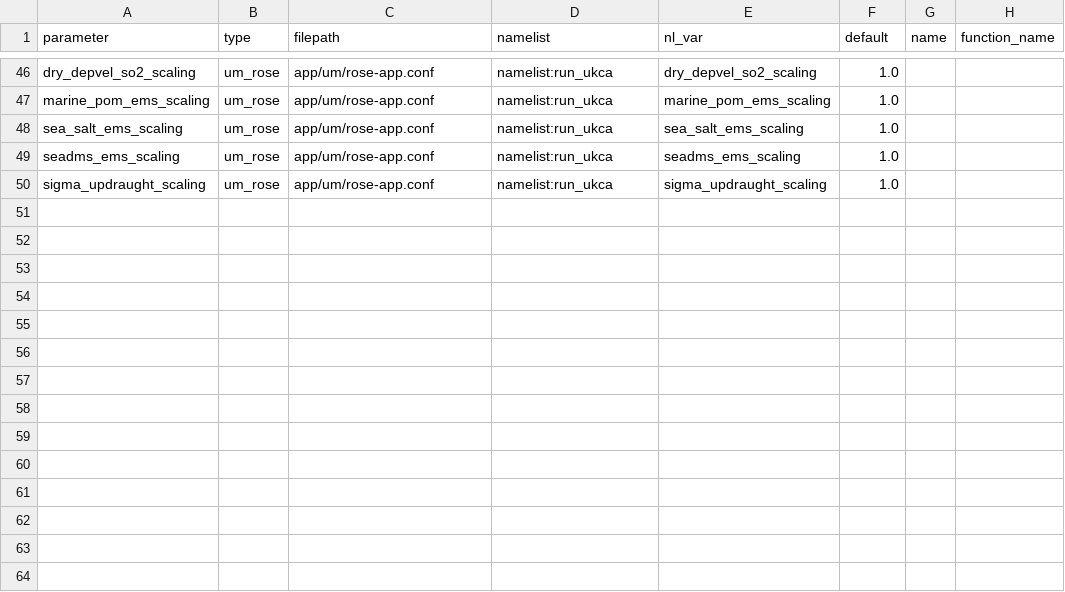
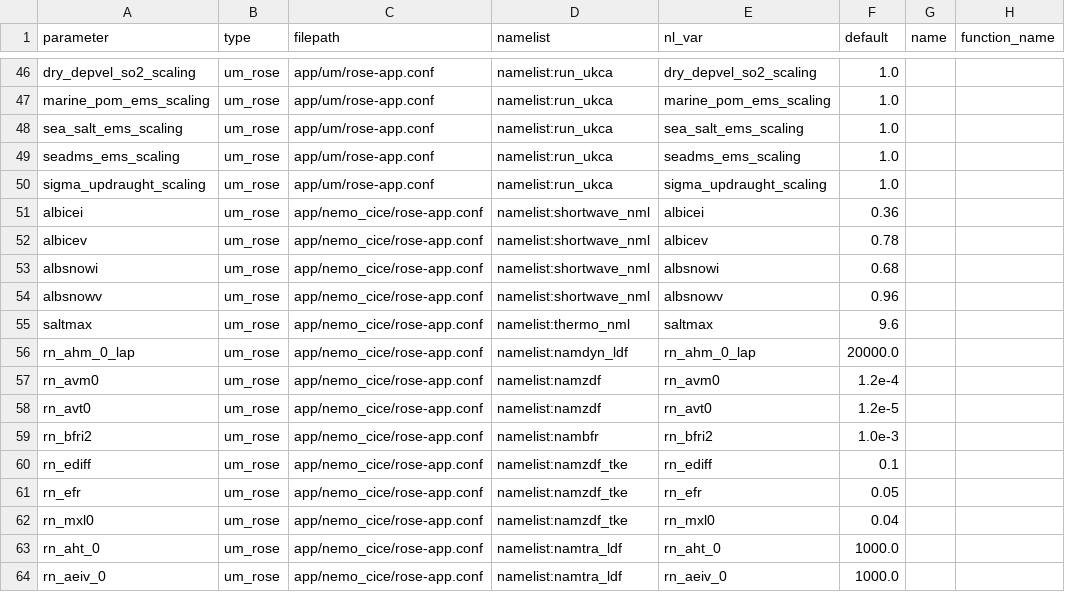
Before and after one commit to SimonTett/ModelOptimisation, a CSV file: OptClimVn3/Models/parameter_config/UM_rose_params/UM_rose_UKESM1_1.csv, drawn as a sheet; only a part is shown, gaps mark what is left out; the diff names each change by its address in the sheet, - before the commit and + after, or states it on an @@ line.

Commit message:
Merging Estanislao's  ocean params

```diff
--- a/OptClimVn3/Models/parameter_config/UM_rose_params/UM_rose_UKESM1_1.csv
+++ b/OptClimVn3/Models/parameter_config/UM_rose_params/UM_rose_UKESM1_1.csv
+row 51: albicei | um_rose | app/nemo_cice/rose-app.conf | namelist:shortwave_nml | albicei | 0.36
+row 52: albicev | um_rose | app/nemo_cice/rose-app.conf | namelist:shortwave_nml | albicev | 0.78
+row 53: albsnowi | um_rose | app/nemo_cice/rose-app.conf | namelist:shortwave_nml | albsnowi | 0.68
+row 54: albsnowv | um_rose | app/nemo_cice/rose-app.conf | namelist:shortwave_nml | albsnowv | 0.96
+row 55: saltmax | um_rose | app/nemo_cice/rose-app.conf | namelist:thermo_nml | saltmax | 9.6
+row 56: rn_ahm_0_lap | um_rose | app/nemo_cice/rose-app.conf | namelist:namdyn_ldf | rn_ahm_0_lap | 20000.0
+row 57: rn_avm0 | um_rose | app/nemo_cice/rose-app.conf | namelist:namzdf | rn_avm0 | 1.2e-4
+row 58: rn_avt0 | um_rose | app/nemo_cice/rose-app.conf | namelist:namzdf | rn_avt0 | 1.2e-5
+row 59: rn_bfri2 | um_rose | app/nemo_cice/rose-app.conf | namelist:nambfr | rn_bfri2 | 1.0e-3
+row 60: rn_ediff | um_rose | app/nemo_cice/rose-app.conf | namelist:namzdf_tke | rn_ediff | 0.1
+row 61: rn_efr | um_rose | app/nemo_cice/rose-app.conf | namelist:namzdf_tke | rn_efr | 0.05
+row 62: rn_mxl0 | um_rose | app/nemo_cice/rose-app.conf | namelist:namzdf_tke | rn_mxl0 | 0.04
+row 63: rn_aht_0 | um_rose | app/nemo_cice/rose-app.conf | namelist:namtra_ldf | rn_aht_0 | 1000.0
+row 64: rn_aeiv_0 | um_rose | app/nemo_cice/rose-app.conf | namelist:namtra_ldf | rn_aeiv_0 | 1000.0
```
